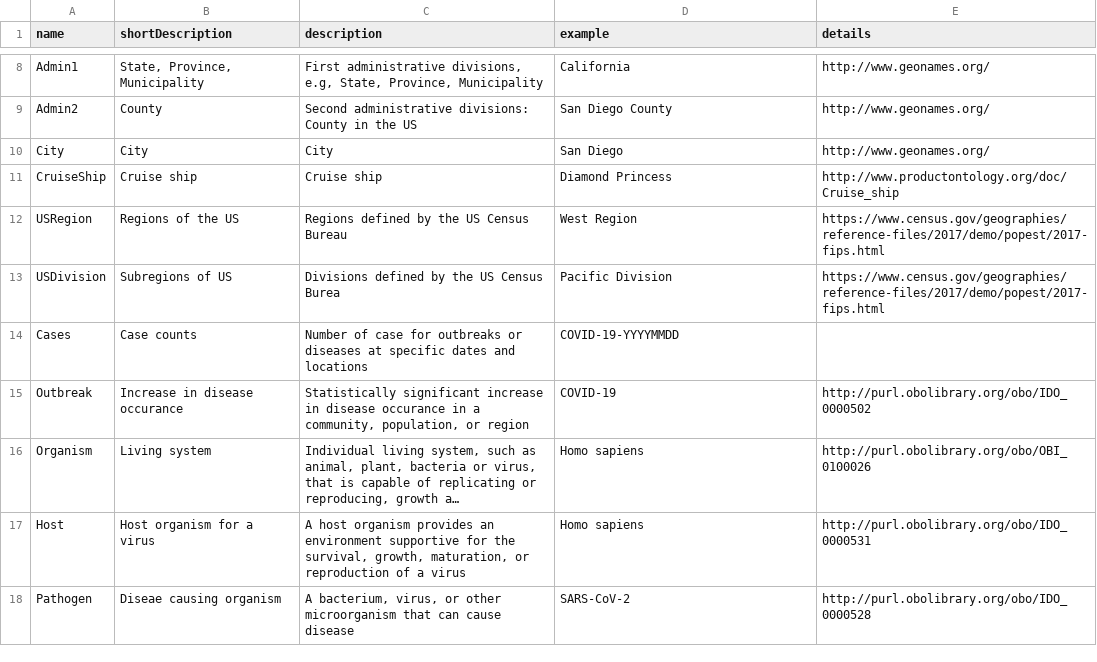
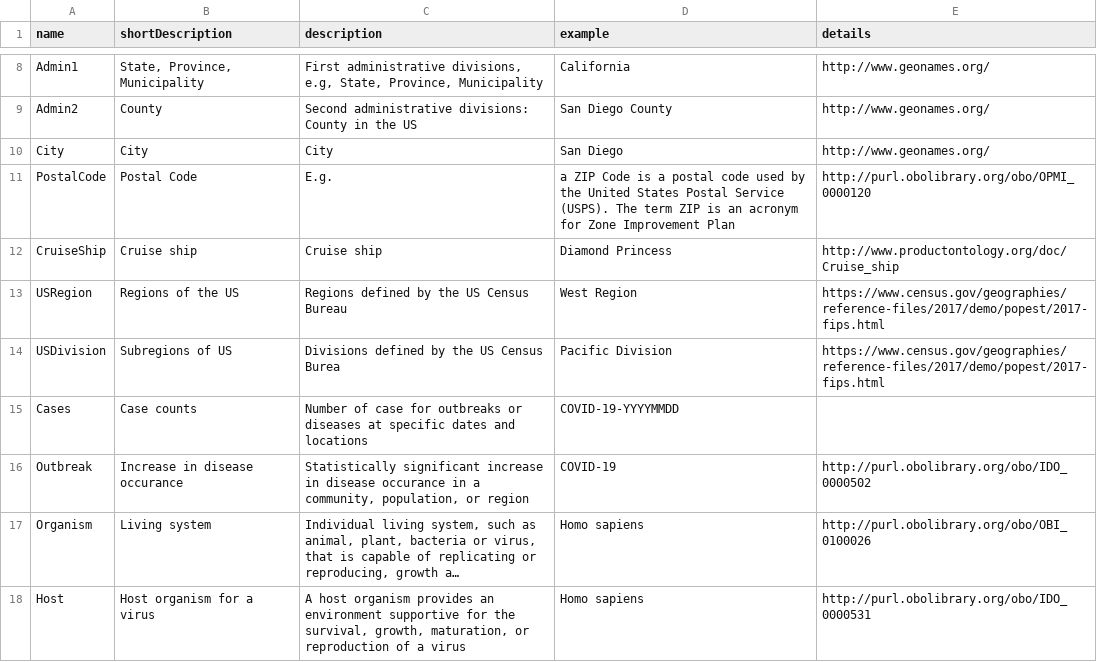
Before and after one commit to covid-19-net/covid-19-community, a CSV file: reference_data/NodeMetadata.csv, drawn as a sheet; only a part is shown, gaps mark what is left out; the shorter side is filled out with more unchanged rows; long unchanged cells end in …; the diff names each change by its address in the sheet, - before the commit and + after, or states it on an @@ line.

Commit message:
Added PostalCode, Tract, doc. update

```diff
--- a/reference_data/NodeMetadata.csv
+++ b/reference_data/NodeMetadata.csv
+row 11: PostalCode | Postal Code | E.g. | a ZIP Code is a postal code used by the United States Postal Service (USPS). The term ZIP is an acronym for Zone Improvement Plan | http://purl.obolibrary.org/obo/OPMI_0000120
```
Also changed, not shown: 15 other files.
